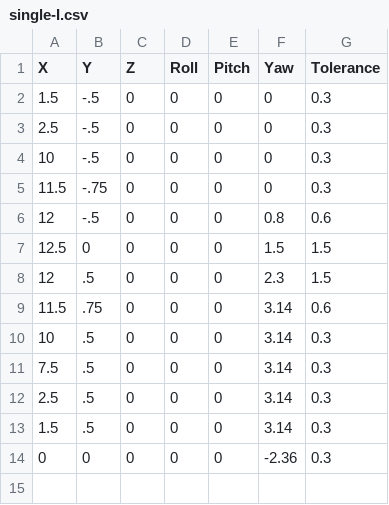
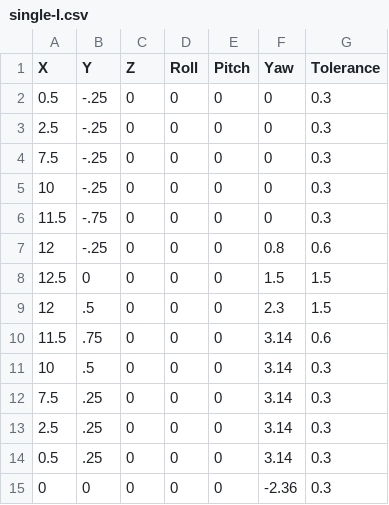
Before and after one commit to iscumd/Mammoth, a CSV file: mammoth_snowplow/config/waypoints/single-I.csv, drawn as a sheet.

```diff
--- a/mammoth_snowplow/config/waypoints/single-I.csv
+++ b/mammoth_snowplow/config/waypoints/single-I.csv
@@ -1,7 +1,8 @@
 X,Y,Z,Roll,Pitch,Yaw,Tolerance
-1.5,-.5,0,0,0,0,0.3
-2.5,-.5,0,0,0,0,0.3
-10,-.5,0,0,0,0,0.3
+0.5,-.25,0,0,0,0,0.3
+2.5,-.25,0,0,0,0,0.3
+7.5,-.25,0,0,0,0,0.3
+10,-.25,0,0,0,0,0.3
 11.5,-.75,0,0,0,0,0.3
-12,-.5,0,0,0,0.8,0.6
+12,-.25,0,0,0,0.8,0.6
 12.5,0,0,0,0,1.5,1.5
@@ -10,5 +11,5 @@ X,Y,Z,Roll,Pitch,Yaw,Tolerance
 10,.5,0,0,0,3.14,0.3
-7.5,.5,0,0,0,3.14,0.3
-2.5,.5,0,0,0,3.14,0.3
-1.5,.5,0,0,0,3.14,0.3
+7.5,.25,0,0,0,3.14,0.3
+2.5,.25,0,0,0,3.14,0.3
+0.5,.25,0,0,0,3.14,0.3
 0,0,0,0,0,-2.36,0.3
```
Also changed, not shown: 7 other files.
